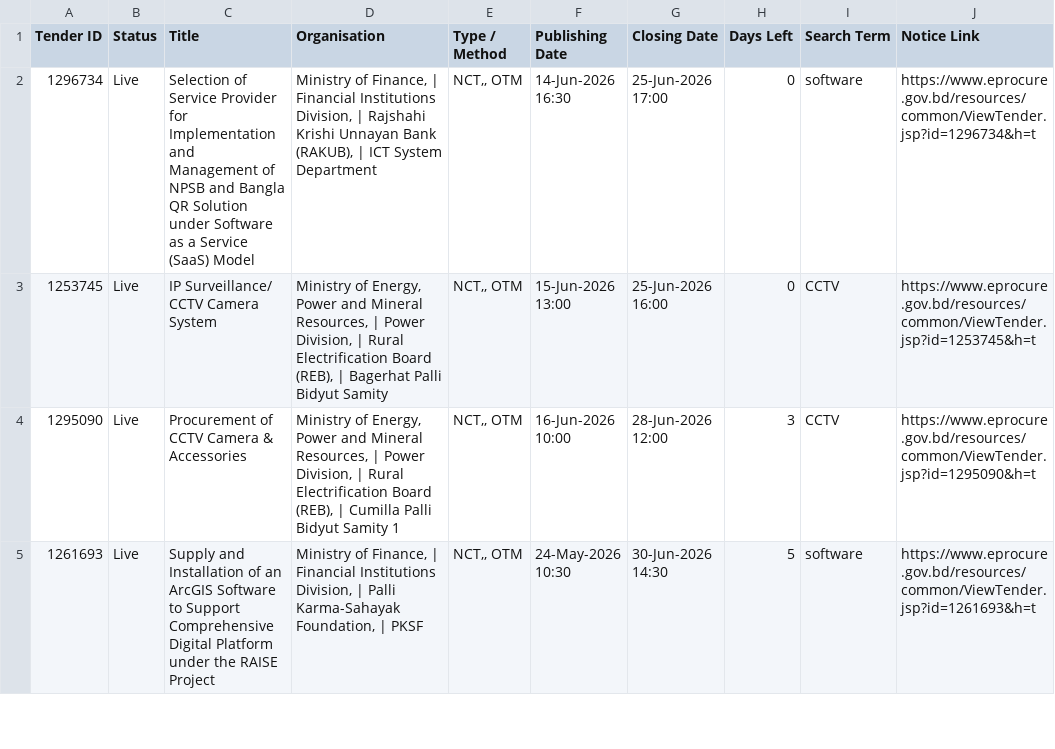
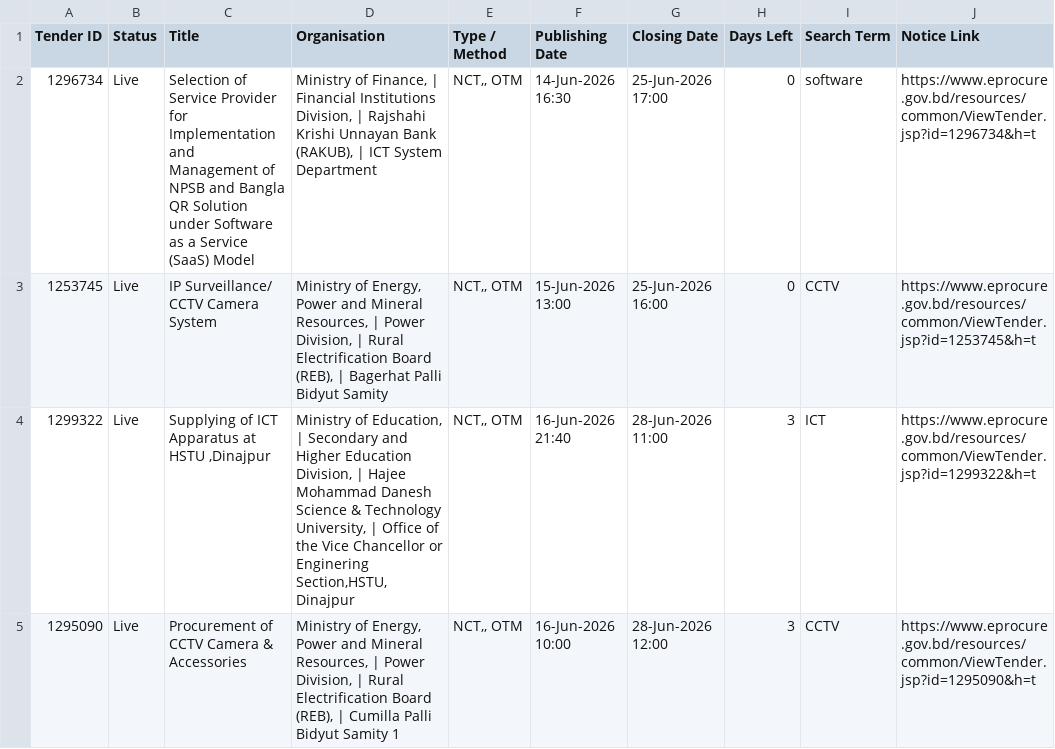
Before and after one commit to firozeahmedshovon-wq/ict-tender-scraper, a CSV file: ict_tenders_2026-06-25.csv, drawn as a sheet; only a part is shown; the shorter side is filled out with more unchanged rows; the diff covers the shown part only; the diff names each change by its address in the sheet, - before the commit and + after, or states it on an @@ line.

Commit message:
chore: update sent log 2026-06-25

```diff
--- a/ict_tenders_2026-06-25.csv
+++ b/ict_tenders_2026-06-25.csv
+row 4: 1299322 | Live | Supplying of ICT Apparatus at HSTU ,Dinajpur | Ministry of Education, | Secondary and Higher Education Division, | Hajee Mohammad Danesh Science & Technology University, | Office of the Vice Chancellor or Enginering Section,HSTU,Dinajpur | NCT,, OTM | 16-Jun-2026 21:40 | 28-Jun-2026 11:00 | 3 | ICT | https://www.eprocure.gov.bd/resources/common/ViewTender.jsp?id=1299322&h=t
```
Also changed, not shown: 2 added rows and 1 edited cell elsewhere in this file.
